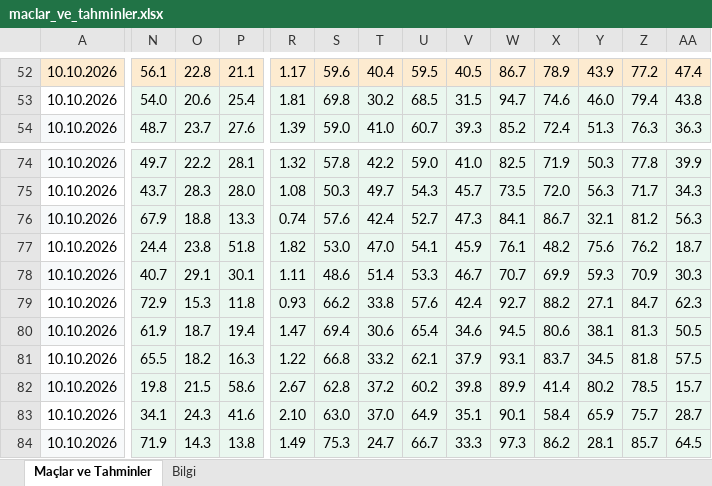
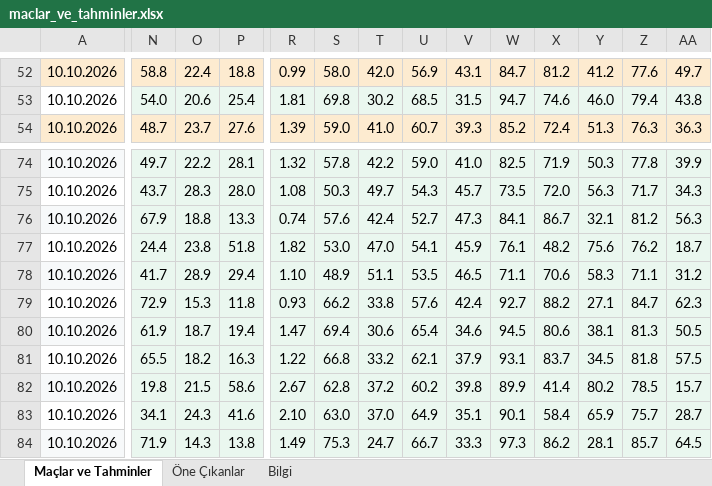
Before and after one commit to degerserranur-ops/futbol-tahmin, an Excel workbook: maclar_ve_tahminler.xlsx, sheet Maçlar ve Tahminler, drawn as a sheet; only a part is shown, gaps mark what is left out; values as stored, in another font and other column widths than the file's, no borders; the diff covers the shown part only; the diff names each change by its address in the sheet, - before the commit and + after, or states it on an @@ line.

```diff
--- a/maclar_ve_tahminler.xlsx (sheet Maçlar ve Tahminler)
+++ b/maclar_ve_tahminler.xlsx (sheet Maçlar ve Tahminler)
+sheet tab: Öne Çıkanlar
-N52: 56.1
+N52: 58.8
-O52: 22.8
+O52: 22.4
-P52: 21.1
+P52: 18.8
-R52: 1.17
+R52: 0.99
-S52: 59.6
+S52: 58.0
-T52: 40.4
+T52: 42.0
-U52: 59.5
+U52: 56.9
-V52: 40.5
+V52: 43.1
-W52: 86.7
+W52: 84.7
-X52: 78.9
+X52: 81.2
-Y52: 43.9
+Y52: 41.2
-Z52: 77.2
+Z52: 77.6
-AA52: 47.4
+AA52: 49.7
-A54 fill: #F7F9FA
+A54 fill: #FDEBD0
-N54:AA54 fill: #EAF7EF
+N54:AA54 fill: #FDEBD0
-N78: 40.7
+N78: 41.7
-O78: 29.1
+O78: 28.9
-P78: 30.1
+P78: 29.4
-R78: 1.11
+R78: 1.10
-S78: 48.6
+S78: 48.9
-T78: 51.4
+T78: 51.1
-U78: 53.3
+U78: 53.5
-V78: 46.7
+V78: 46.5
-W78: 70.7
+W78: 71.1
-X78: 69.9
+X78: 70.6
-Y78: 59.3
+Y78: 58.3
-Z78: 70.9
+Z78: 71.1
-AA78: 30.3
+AA78: 31.2
```
Also changed, not shown: 333 edited cells and cell formats elsewhere in this sheet, sheet Bilgi, 1 other file.
